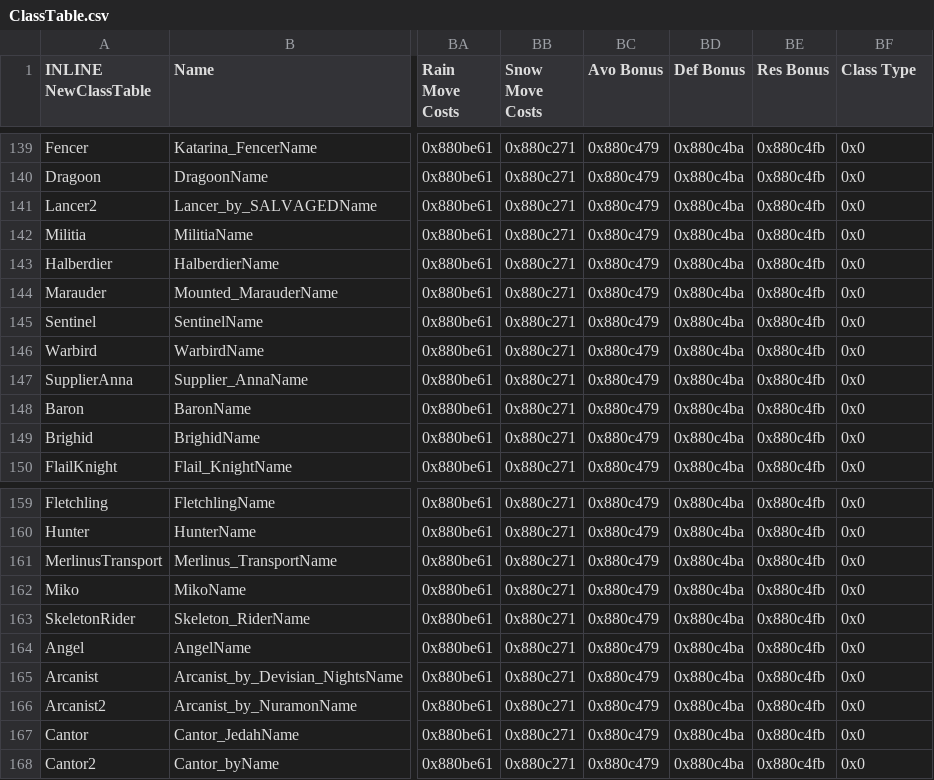
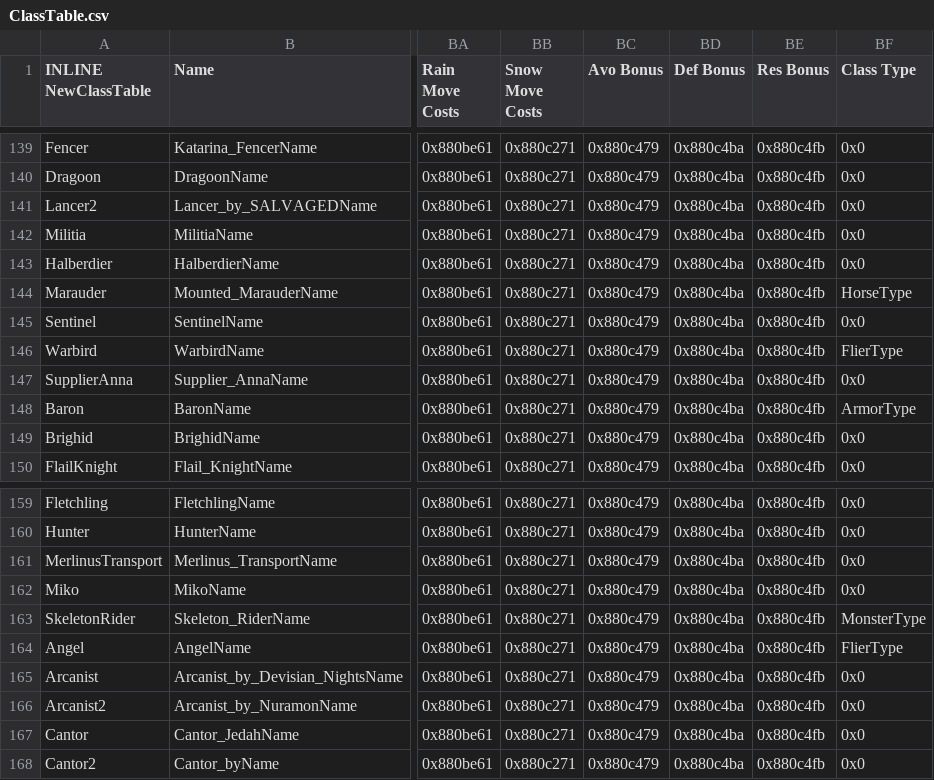
Before and after one commit to priestess-ii/SkillSystem, a CSV file: Tables/NightmareModules/CharactersClasses/ClassTable.csv, drawn as a sheet; only a part is shown, gaps mark what is left out; the diff covers the shown part only; the diff names each change by its address in the sheet, - before the commit and + after, or states it on an @@ line.

```diff
--- a/Tables/NightmareModules/CharactersClasses/ClassTable.csv
+++ b/Tables/NightmareModules/CharactersClasses/ClassTable.csv
-BF144 (Class Type): 0x0
+BF144 (Class Type): HorseType
-BF146 (Class Type): 0x0
+BF146 (Class Type): FlierType
-BF148 (Class Type): 0x0
+BF148 (Class Type): ArmorType
-BF163 (Class Type): 0x0
+BF163 (Class Type): MonsterType
-BF164 (Class Type): 0x0
+BF164 (Class Type): FlierType
```
Also changed, not shown: 20 edited cells elsewhere in this file, 3 other files.
